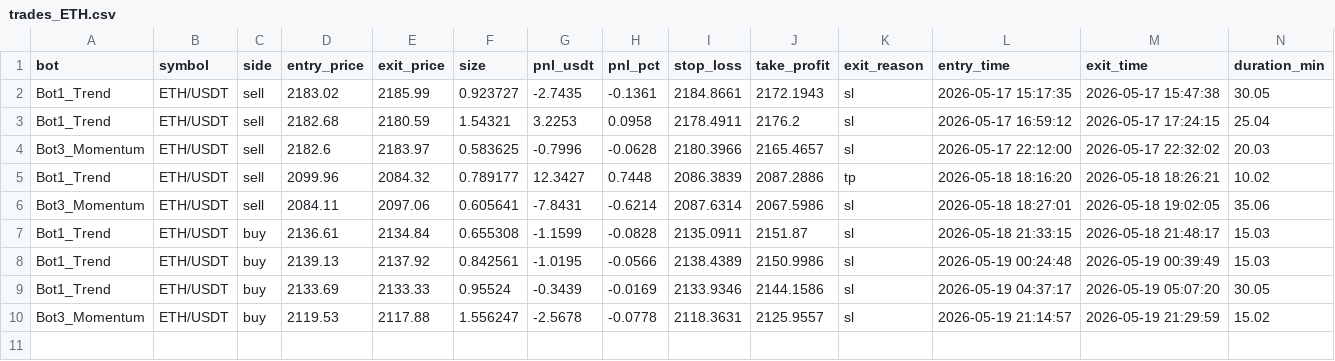
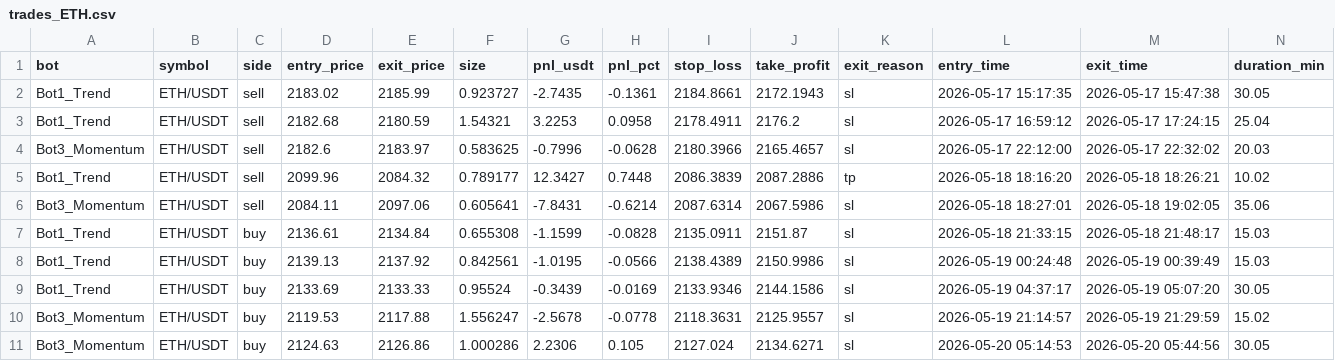
Before and after one commit to Jorjota12/trading_bots, a CSV file: trades_ETH.csv, drawn as a sheet; the diff names each change by its address in the sheet, - before the commit and + after, or states it on an @@ line.

Commit message:
update trades_ETH.csv

```diff
--- a/trades_ETH.csv
+++ b/trades_ETH.csv
+row 11: Bot3_Momentum | ETH/USDT | buy | 2124.63 | 2126.86 | 1.000286 | 2.2306 | 0.105 | 2127.024 | 2134.6271 | sl | 2026-05-20 05:14:53 | 2026-05-20 05:44:56 | 30.05
```
